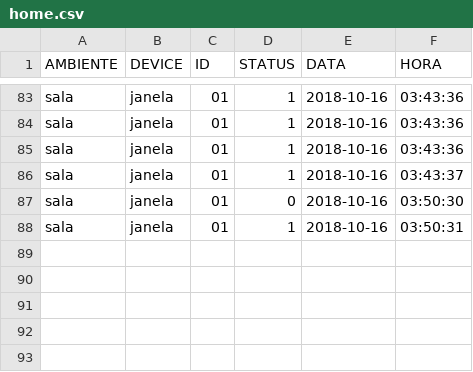
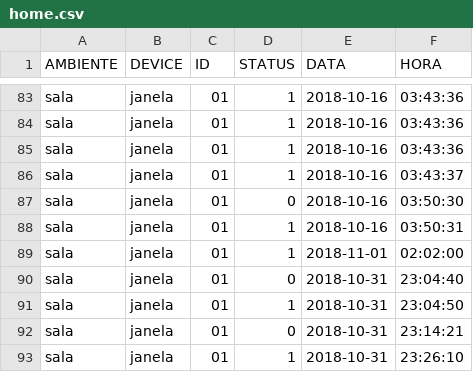
Before and after one commit to TrellixVulnTeam/Sistema_de_Monitoramento_de_Salas_GPIOT-UTFPR-TD_35MI, a CSV file: mqtt/home.csv, drawn as a sheet; only a part is shown, gaps mark what is left out; the diff names each change by its address in the sheet, - before the commit and + after, or states it on an @@ line.

```diff
--- a/mqtt/home.csv
+++ b/mqtt/home.csv
+row 89: sala | janela | 01 | 1 | 2018-11-01 | 02:02:00
+row 90: sala | janela | 01 | 0 | 2018-10-31 | 23:04:40
+row 91: sala | janela | 01 | 1 | 2018-10-31 | 23:04:50
+row 92: sala | janela | 01 | 0 | 2018-10-31 | 23:14:21
+row 93: sala | janela | 01 | 1 | 2018-10-31 | 23:26:10
```
Also changed, not shown: 3 other files.
